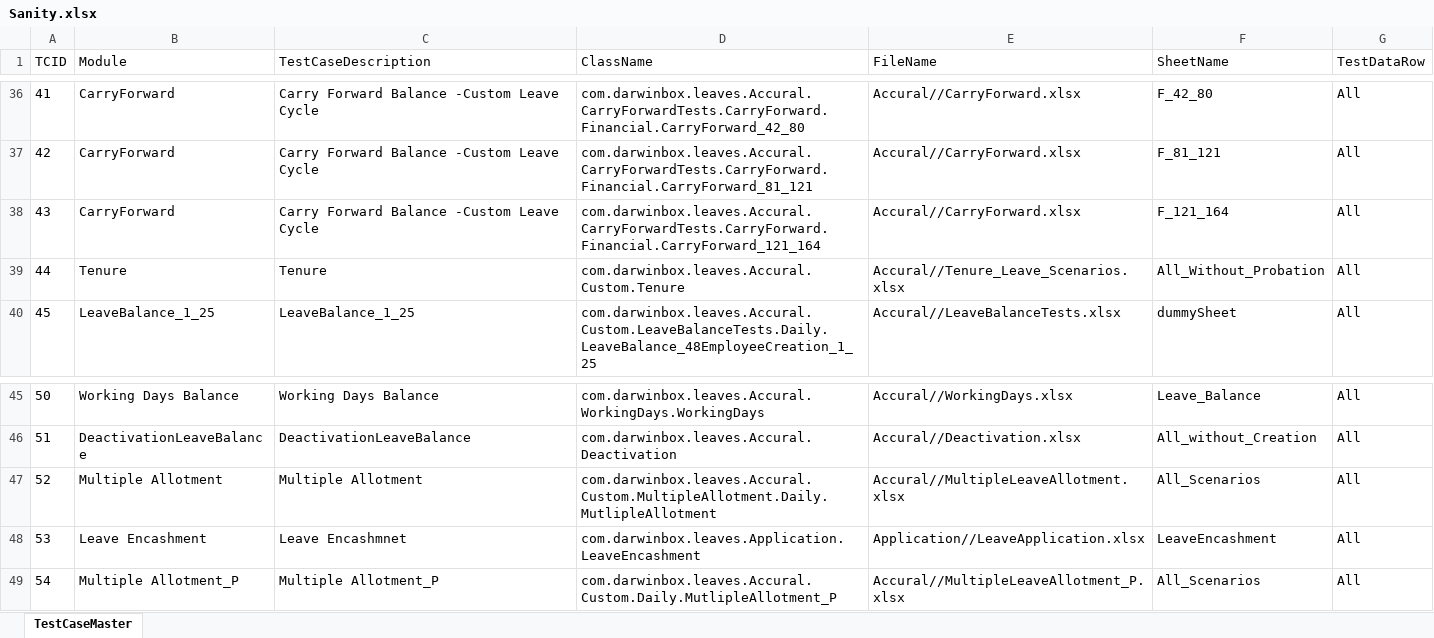
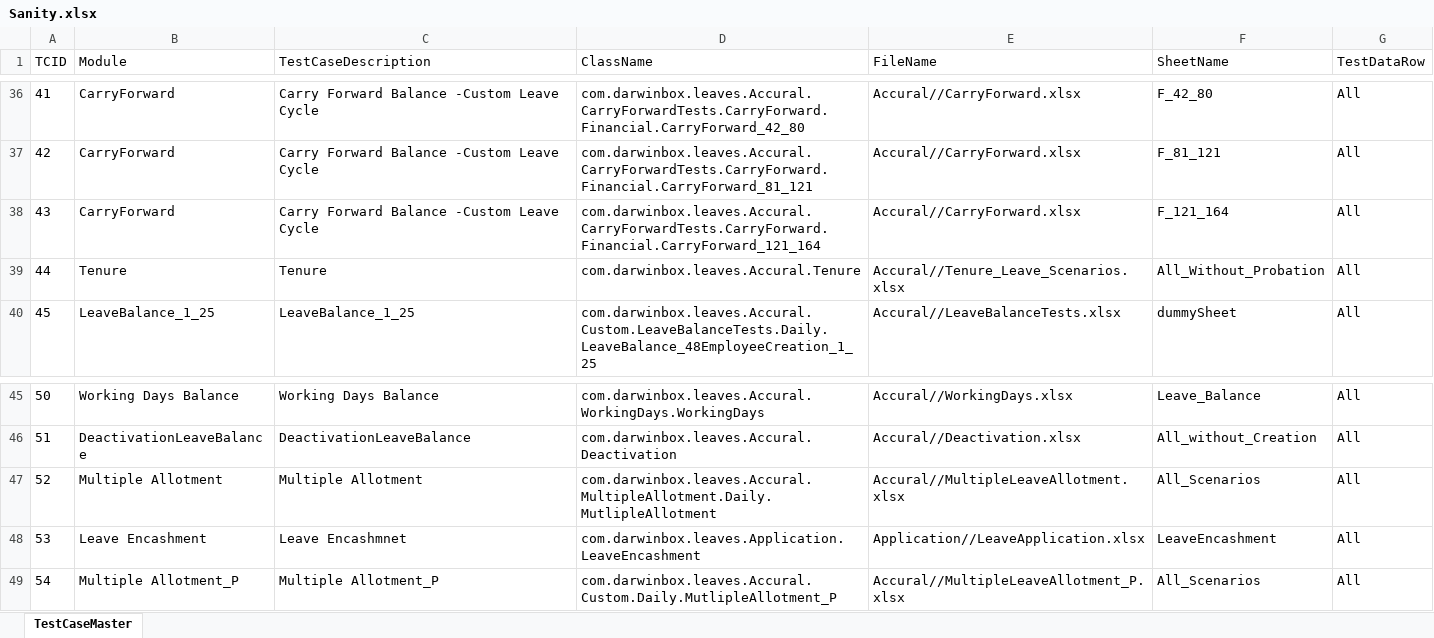
Before and after one commit to sandeepdoddi14/yetendra, an Excel workbook: leave/src/main/resources/Sanity.xlsx, sheet TestCaseMaster, drawn as a sheet; only a part is shown, gaps mark what is left out; values as stored, in another font and other column widths than the file's, no borders; the diff names each change by its address in the sheet, - before the commit and + after, or states it on an @@ line.

Commit message:
Leave Balance tests

```diff
--- a/leave/src/main/resources/Sanity.xlsx (sheet TestCaseMaster)
+++ b/leave/src/main/resources/Sanity.xlsx (sheet TestCaseMaster)
-D39 (ClassName): com.darwinbox.leaves.Accural.Custom.Tenure
+D39 (ClassName): com.darwinbox.leaves.Accural.Tenure
-D47 (ClassName): com.darwinbox.leaves.Accural.Custom.MultipleAllotment.Daily.MutlipleAllotment
+D47 (ClassName): com.darwinbox.leaves.Accural.MultipleAllotment.Daily.MutlipleAllotment
```
Also changed, not shown: leave/src/main/resources/Config.xlsx, 16 other files.
